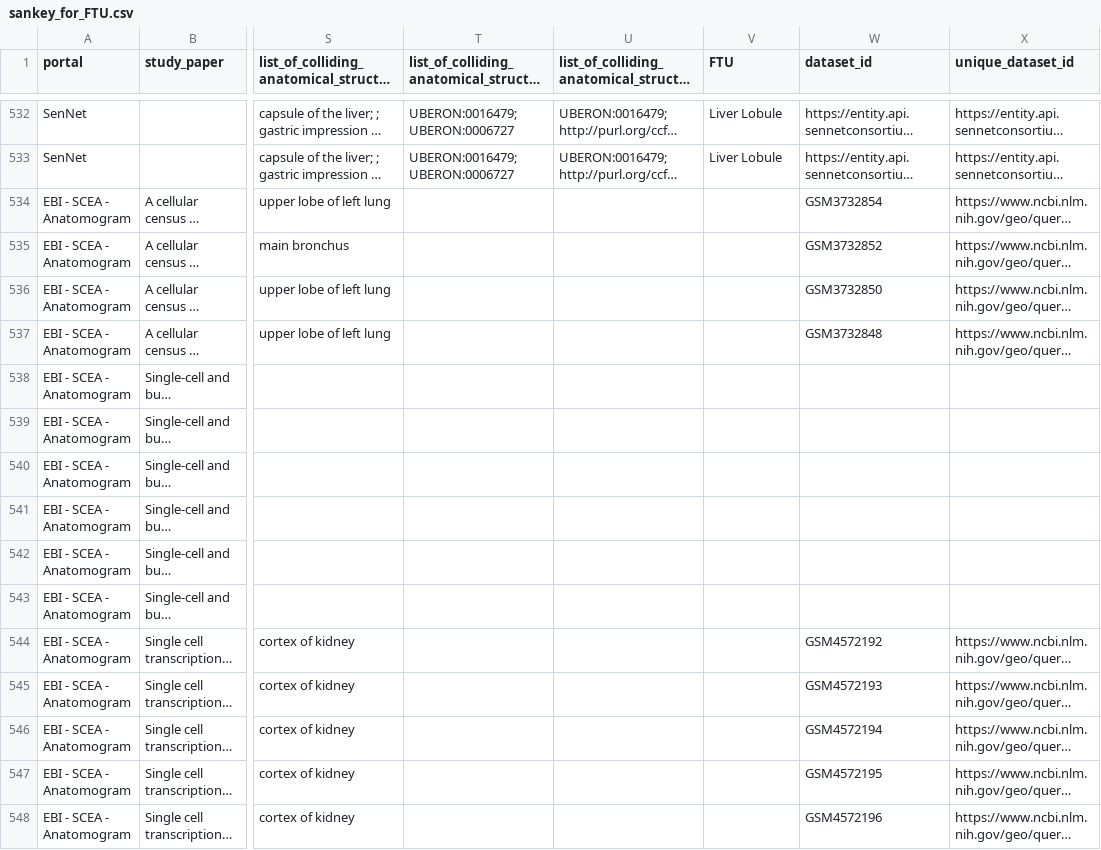
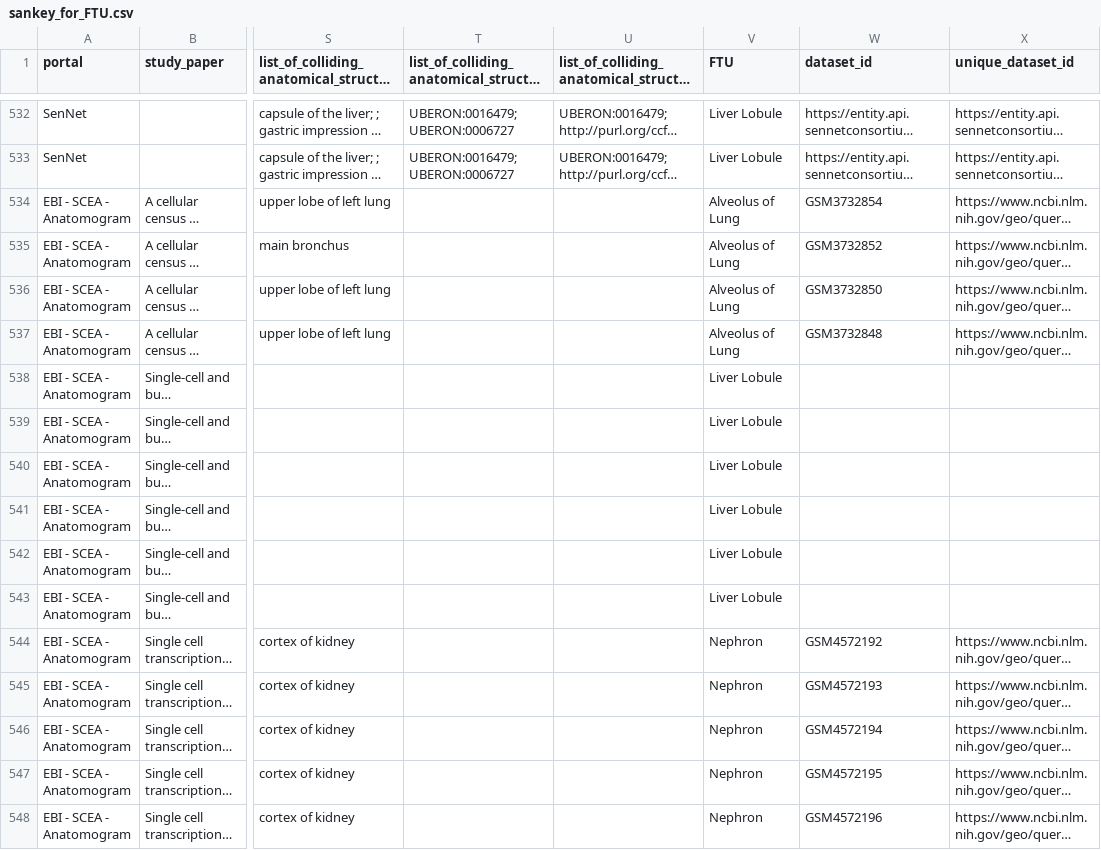
Before and after one commit to cns-iu/hra-ftu-explorer-supporting-information, a CSV file: output/sankey_for_FTU.csv, drawn as a sheet; only a part is shown, gaps mark what is left out; long unchanged cells end in …; the diff names each change by its address in the sheet, - before the commit and + after, or states it on an @@ line.

Commit message:
FTU label for EBI DS

```diff
--- a/output/sankey_for_FTU.csv
+++ b/output/sankey_for_FTU.csv
-V534:V537 (FTU): (empty)
+V534:V537 (FTU): Alveolus of Lung
-V538:V543 (FTU): (empty)
+V538:V543 (FTU): Liver Lobule
-V544:V548 (FTU): (empty)
+V544:V548 (FTU): Nephron
```
